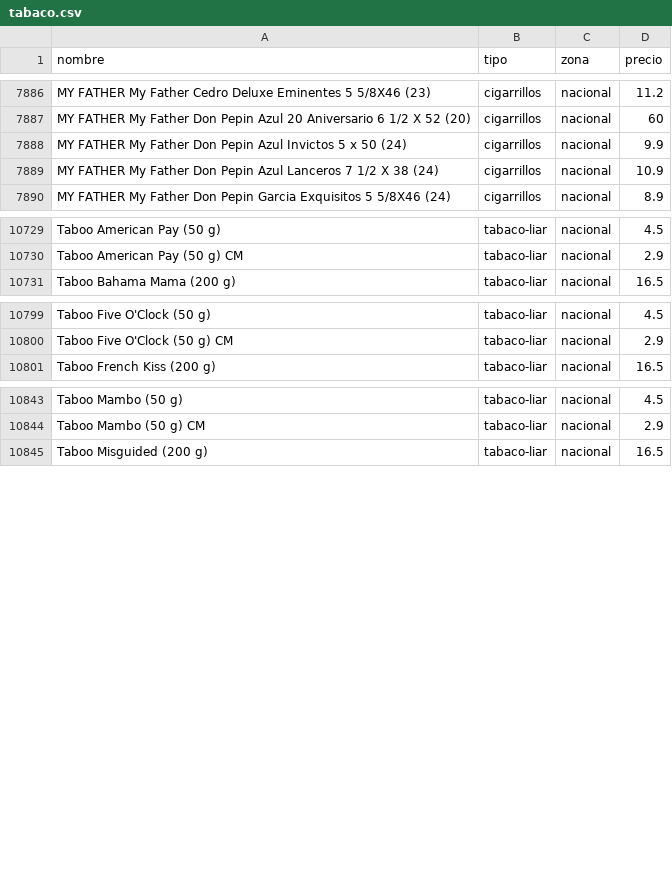
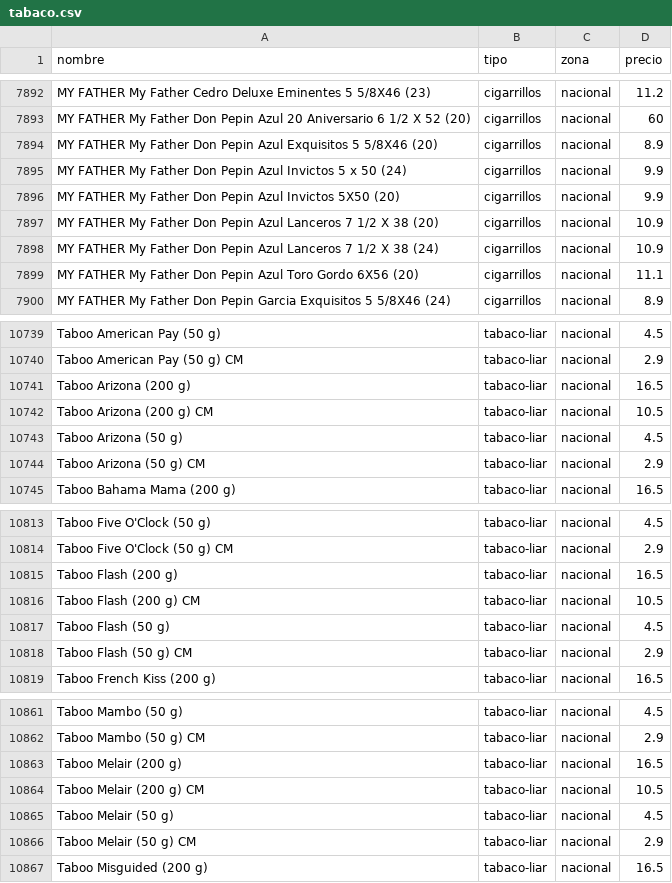
Before and after one commit to marcosics/mitabaco-new, a CSV file: tabaco.csv, drawn as a sheet; only a part is shown, gaps mark what is left out; the diff covers the shown part only; the diff names each change by its address in the sheet, - before the commit and + after, or states it on an @@ line.

```diff
--- a/tabaco.csv
+++ b/tabaco.csv
+row 7894: MY FATHER My Father Don Pepin Azul Exquisitos 5 5/8X46 (20) | cigarrillos | nacional | 8.9
+row 7896: MY FATHER My Father Don Pepin Azul Invictos 5X50 (20) | cigarrillos | nacional | 9.9
+row 7897: MY FATHER My Father Don Pepin Azul Lanceros 7 1/2 X 38 (20) | cigarrillos | nacional | 10.9
+row 7899: MY FATHER My Father Don Pepin Azul Toro Gordo 6X56 (20) | cigarrillos | nacional | 11.1
+row 10741: Taboo Arizona (200 g) | tabaco-liar | nacional | 16.5
+row 10742: Taboo Arizona (200 g) CM | tabaco-liar | nacional | 10.5
+row 10743: Taboo Arizona (50 g) | tabaco-liar | nacional | 4.5
+row 10744: Taboo Arizona (50 g) CM | tabaco-liar | nacional | 2.9
+row 10815: Taboo Flash (200 g) | tabaco-liar | nacional | 16.5
+row 10816: Taboo Flash (200 g) CM | tabaco-liar | nacional | 10.5
+row 10817: Taboo Flash (50 g) | tabaco-liar | nacional | 4.5
+row 10818: Taboo Flash (50 g) CM | tabaco-liar | nacional | 2.9
+row 10863: Taboo Melair (200 g) | tabaco-liar | nacional | 16.5
+row 10864: Taboo Melair (200 g) CM | tabaco-liar | nacional | 10.5
+row 10865: Taboo Melair (50 g) | tabaco-liar | nacional | 4.5
+row 10866: Taboo Melair (50 g) CM | tabaco-liar | nacional | 2.9
```
Also changed, not shown: 14 added rows and 9 edited cells elsewhere in this file, 1 other file.
